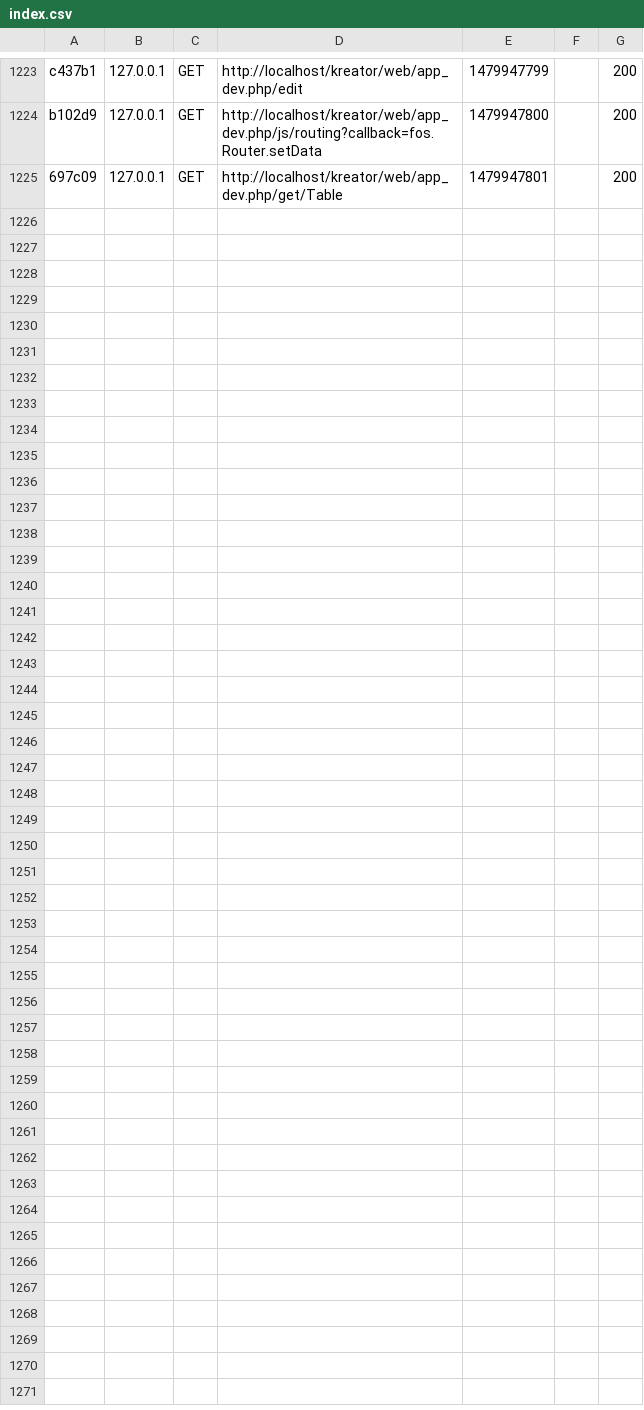
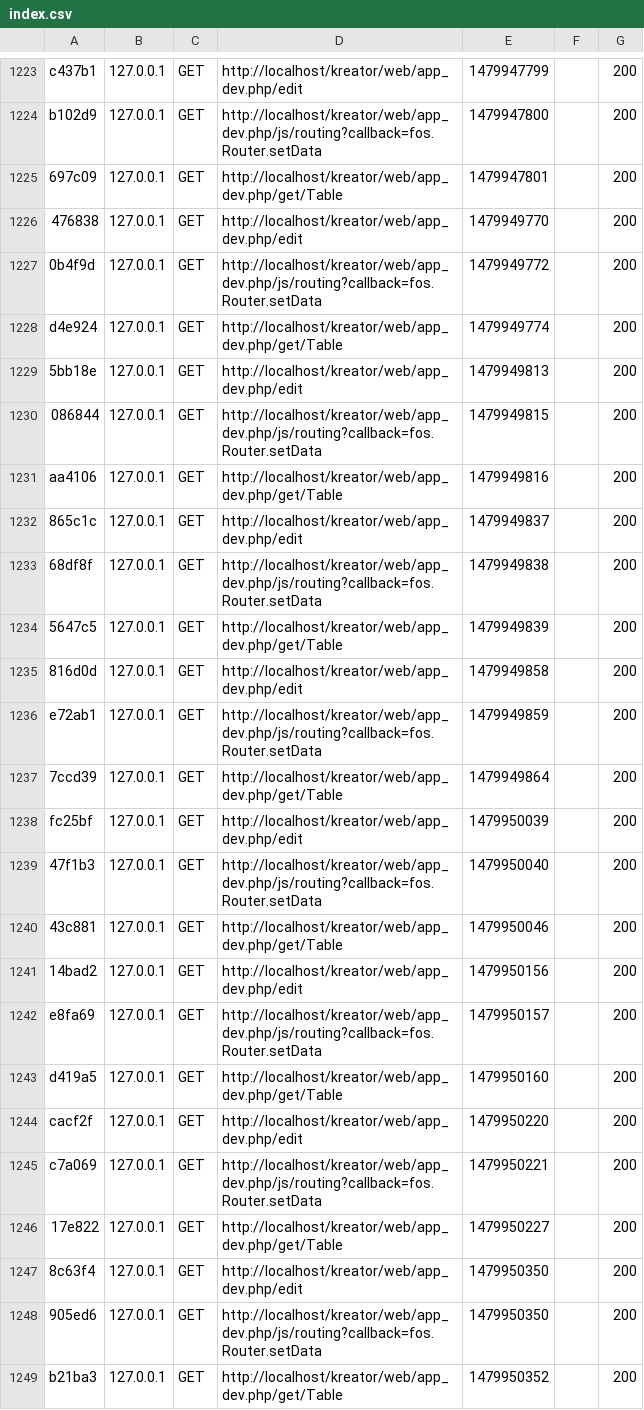
Before and after one commit to grabson101/kreator, a CSV file: var/cache/dev/profiler/index.csv, drawn as a sheet; only a part is shown, gaps mark what is left out; the diff names each change by its address in the sheet, - before the commit and + after, or states it on an @@ line.

Commit message:
edit 24lipiec

```diff
--- a/var/cache/dev/profiler/index.csv
+++ b/var/cache/dev/profiler/index.csv
+row 1226: 476838 | 127.0.0.1 | GET | http://localhost/kreator/web/app_dev.php/edit | 1479949770 |  | 200
+row 1227: 0b4f9d | 127.0.0.1 | GET | http://localhost/kreator/web/app_dev.php/js/routing?callback=fos.Router.setData | 1479949772 |  | 200
+row 1228: d4e924 | 127.0.0.1 | GET | http://localhost/kreator/web/app_dev.php/get/Table | 1479949774 |  | 200
+row 1229: 5bb18e | 127.0.0.1 | GET | http://localhost/kreator/web/app_dev.php/edit | 1479949813 |  | 200
+row 1230: 086844 | 127.0.0.1 | GET | http://localhost/kreator/web/app_dev.php/js/routing?callback=fos.Router.setData | 1479949815 |  | 200
+row 1231: aa4106 | 127.0.0.1 | GET | http://localhost/kreator/web/app_dev.php/get/Table | 1479949816 |  | 200
+row 1232: 865c1c | 127.0.0.1 | GET | http://localhost/kreator/web/app_dev.php/edit | 1479949837 |  | 200
+row 1233: 68df8f | 127.0.0.1 | GET | http://localhost/kreator/web/app_dev.php/js/routing?callback=fos.Router.setData | 1479949838 |  | 200
+row 1234: 5647c5 | 127.0.0.1 | GET | http://localhost/kreator/web/app_dev.php/get/Table | 1479949839 |  | 200
+row 1235: 816d0d | 127.0.0.1 | GET | http://localhost/kreator/web/app_dev.php/edit | 1479949858 |  | 200
+row 1236: e72ab1 | 127.0.0.1 | GET | http://localhost/kreator/web/app_dev.php/js/routing?callback=fos.Router.setData | 1479949859 |  | 200
+row 1237: 7ccd39 | 127.0.0.1 | GET | http://localhost/kreator/web/app_dev.php/get/Table | 1479949864 |  | 200
+row 1238: fc25bf | 127.0.0.1 | GET | http://localhost/kreator/web/app_dev.php/edit | 1479950039 |  | 200
+row 1239: 47f1b3 | 127.0.0.1 | GET | http://localhost/kreator/web/app_dev.php/js/routing?callback=fos.Router.setData | 1479950040 |  | 200
+row 1240: 43c881 | 127.0.0.1 | GET | http://localhost/kreator/web/app_dev.php/get/Table | 1479950046 |  | 200
+row 1241: 14bad2 | 127.0.0.1 | GET | http://localhost/kreator/web/app_dev.php/edit | 1479950156 |  | 200
+row 1242: e8fa69 | 127.0.0.1 | GET | http://localhost/kreator/web/app_dev.php/js/routing?callback=fos.Router.setData | 1479950157 |  | 200
+row 1243: d419a5 | 127.0.0.1 | GET | http://localhost/kreator/web/app_dev.php/get/Table | 1479950160 |  | 200
+row 1244: cacf2f | 127.0.0.1 | GET | http://localhost/kreator/web/app_dev.php/edit | 1479950220 |  | 200
+row 1245: c7a069 | 127.0.0.1 | GET | http://localhost/kreator/web/app_dev.php/js/routing?callback=fos.Router.setData | 1479950221 |  | 200
+row 1246: 17e822 | 127.0.0.1 | GET | http://localhost/kreator/web/app_dev.php/get/Table | 1479950227 |  | 200
+row 1247: 8c63f4 | 127.0.0.1 | GET | http://localhost/kreator/web/app_dev.php/edit | 1479950350 |  | 200
+row 1248: 905ed6 | 127.0.0.1 | GET | http://localhost/kreator/web/app_dev.php/js/routing?callback=fos.Router.setData | 1479950350 |  | 200
+row 1249: b21ba3 | 127.0.0.1 | GET | http://localhost/kreator/web/app_dev.php/get/Table | 1479950352 |  | 200
```
Also changed, not shown: 40 other files.
